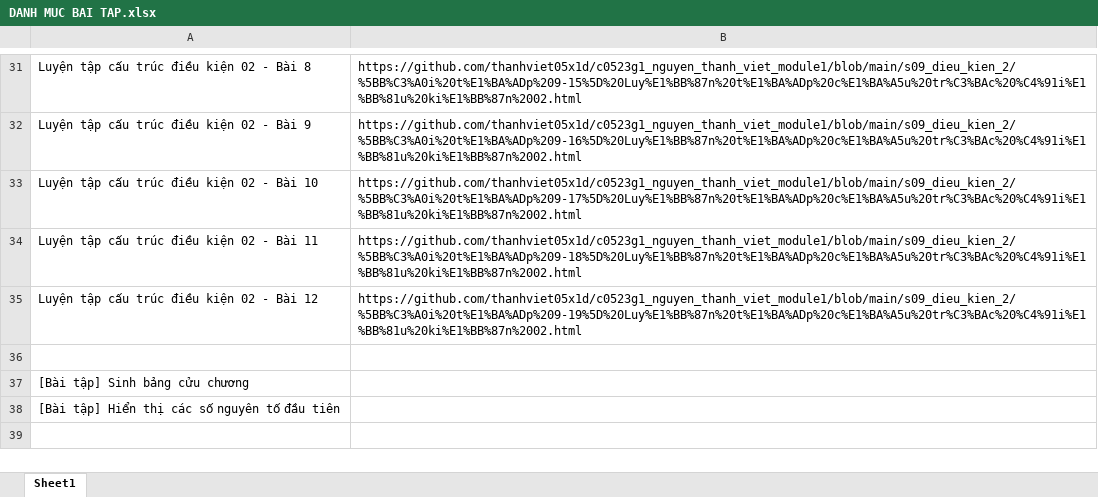
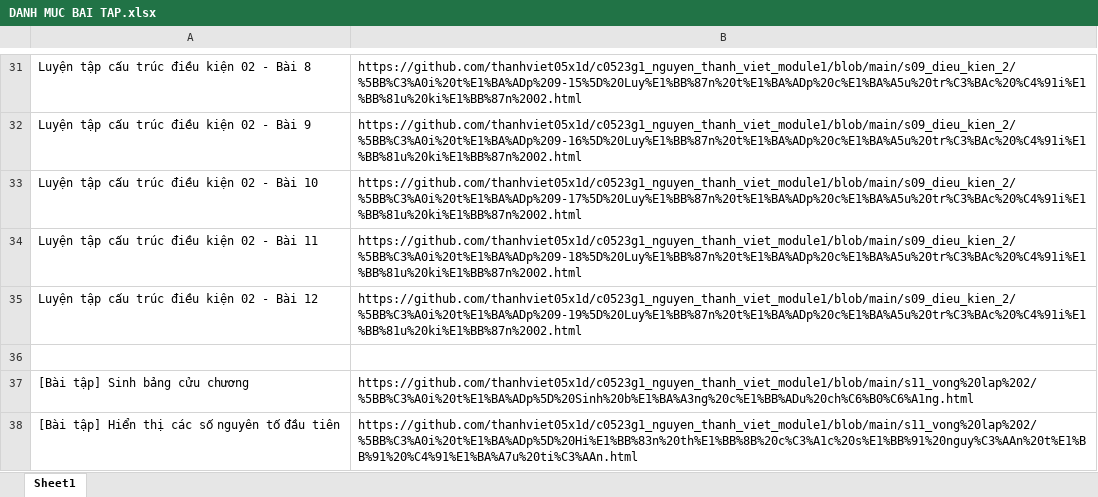
Before and after one commit to thanhviet05x1d/c0523g1_nguyen_thanh_viet_module1, an Excel workbook: DANH MUC BAI TAP.xlsx, sheet Sheet1, drawn as a sheet; only a part is shown, gaps mark what is left out; values as stored, in another font and other column widths than the file's, no borders; the diff names each change by its address in the sheet, - before the commit and + after, or states it on an @@ line.

```diff
--- a/DANH MUC BAI TAP.xlsx (sheet Sheet1)
+++ b/DANH MUC BAI TAP.xlsx (sheet Sheet1)
-B37: (empty)
+B37: https://github.com/thanhviet05x1d/c0523g1_nguyen_thanh_viet_module1/blob/main/s11_vong%20lap%202/%5BB%C3%A0i%20t%E1%BA%ADp%5D%20Sinh%20b%E1%BA%A3ng%20c%E1%BB%ADu%20ch%C6%B0%C6%A1ng.html
-B38: (empty)
+B38: https://github.com/thanhviet05x1d/c0523g1_nguyen_thanh_viet_module1/blob/main/s11_vong%20lap%202/%5BB%C3%A0i%20t%E1%BA%ADp%5D%20Hi%E1%BB%83n%20th%E1%BB%8B%20c%C3%A1c%20s%E1%BB%91%20nguy%C3%AAn%20t%E1%BB%91%20%C4%91%E1%BA%A7u%20ti%C3%AAn.html
```
Also changed, not shown: 8 other files.
